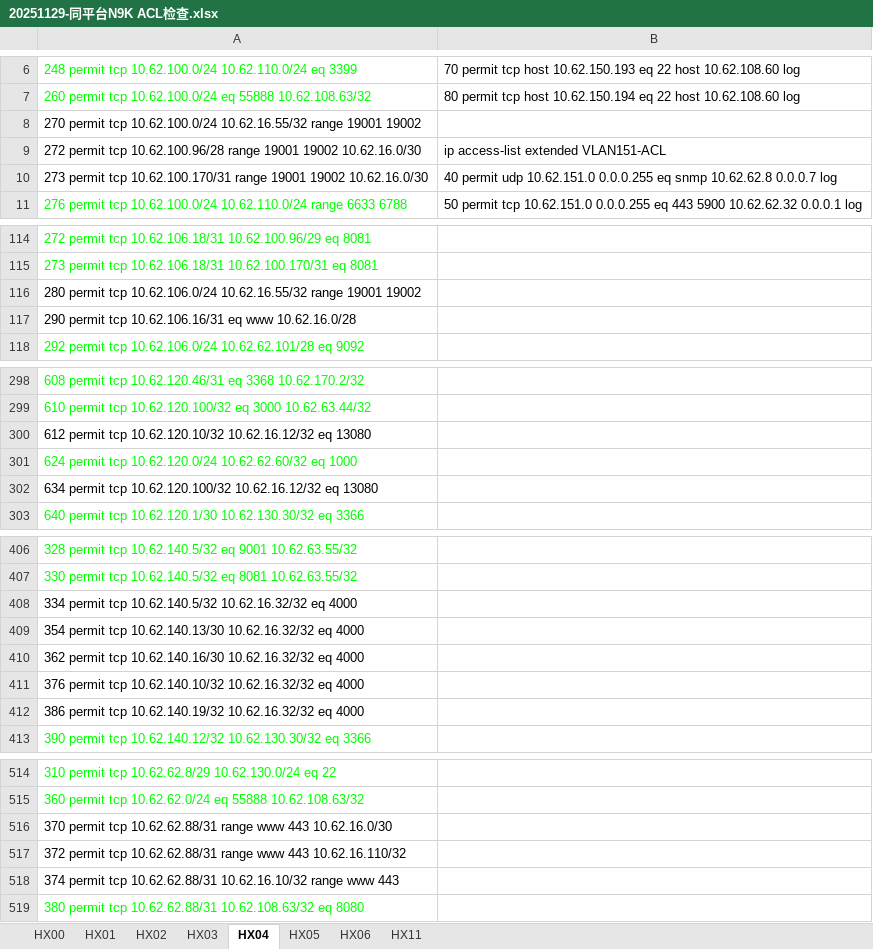
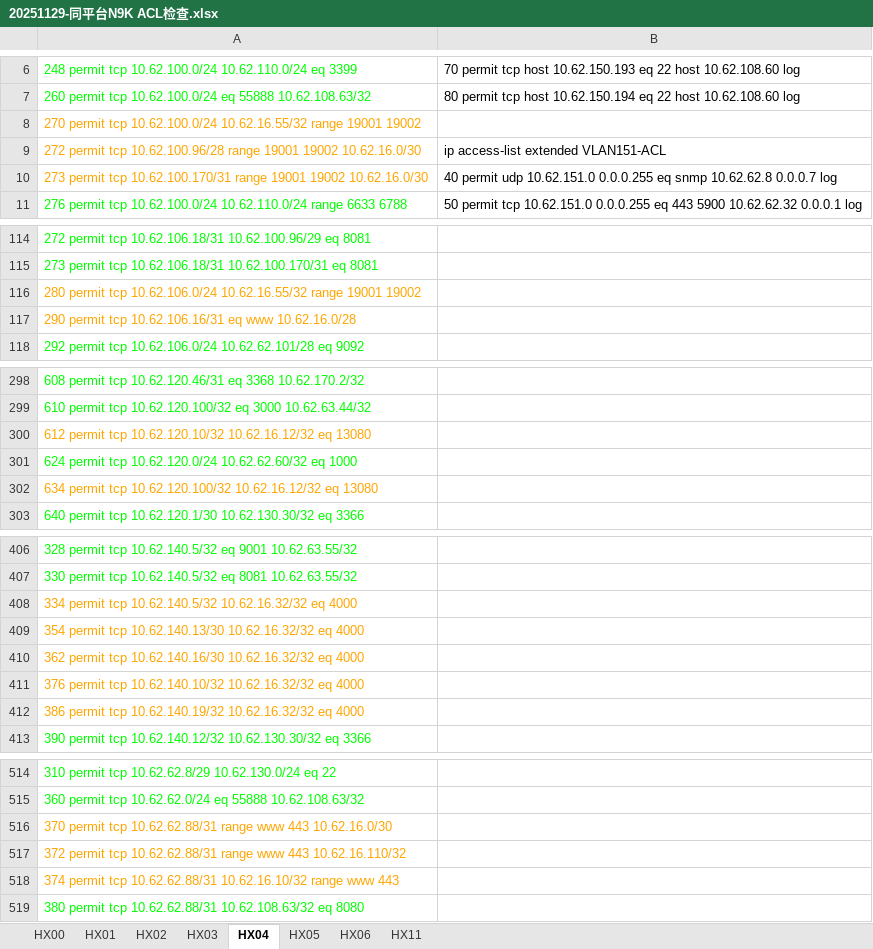
Before and after one commit to ralapiii24/Tools, an Excel workbook: v12/LOG/ACLCrossCheckTask/20251129-同平台N9K ACL检查.xlsx, sheet HX04, drawn as a sheet; only a part is shown, gaps mark what is left out; values as stored, in another font and other column widths than the file's, no borders; the diff covers the shown part only; the diff names each change by its address in the sheet, - before the commit and + after, or states it on an @@ line.

```diff
--- a/v12/LOG/ACLCrossCheckTask/20251129-同平台N9K ACL检查.xlsx (sheet HX04)
+++ b/v12/LOG/ACLCrossCheckTask/20251129-同平台N9K ACL检查.xlsx (sheet HX04)
-A8:A10 text colour: black
+A8:A10 text colour: #FFA500
-A116:A117 text colour: black
+A116:A117 text colour: #FFA500
-A300 text colour: black
+A300 text colour: #FFA500
-A302 text colour: black
+A302 text colour: #FFA500
-A408:A412 text colour: black
+A408:A412 text colour: #FFA500
-A516:A518 text colour: black
+A516:A518 text colour: #FFA500
```
Also changed, not shown: cell formats elsewhere in this sheet, sheet HX01, sheet HX06, sheet HX02, sheet HX00, sheet HX03, sheet HX05.
